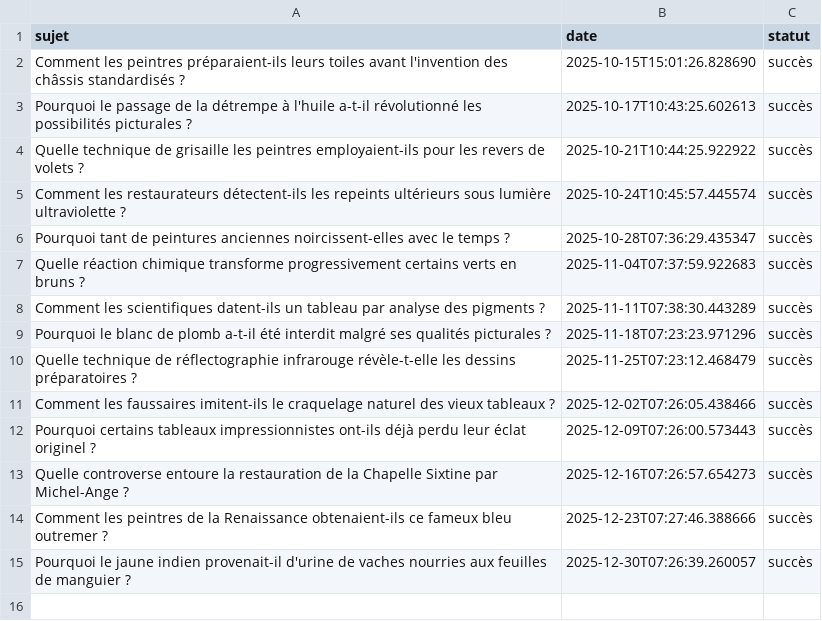
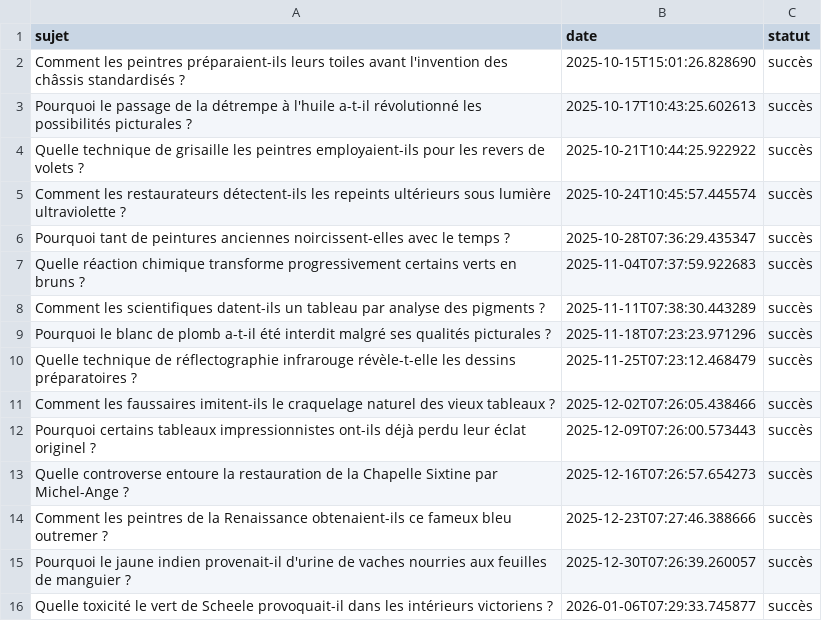
Before and after one commit to Metalosmose21/Artistes-celebres-3, a CSV file: sujets_traites.csv, drawn as a sheet; the diff names each change by its address in the sheet, - before the commit and + after, or states it on an @@ line.

```diff
--- a/sujets_traites.csv
+++ b/sujets_traites.csv
+row 16: Quelle toxicité le vert de Scheele provoquait-il dans les intérieurs victoriens ? | 2026-01-06T07:29:33.745877 | succès
```
Also changed, not shown: sujets.csv.
